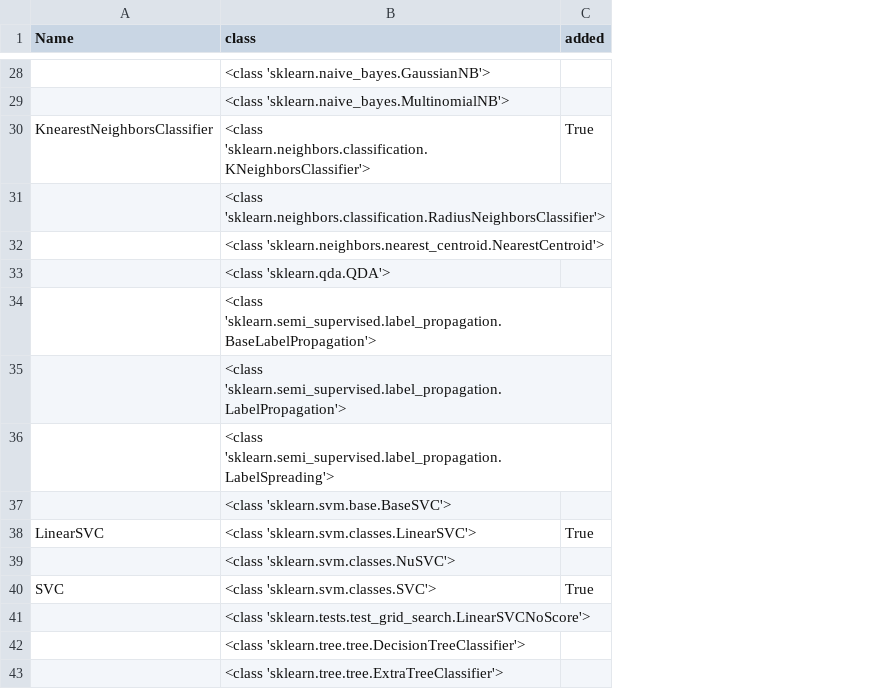
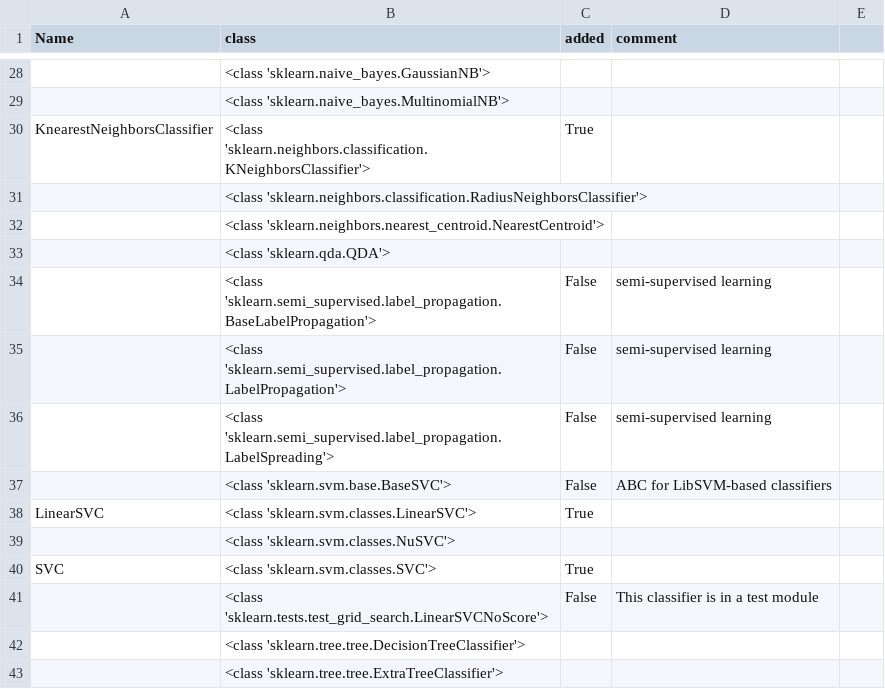
Before and after one commit to automl/auto-sklearn, a CSV file: misc/classifiers.csv, drawn as a sheet; only a part is shown, gaps mark what is left out; the diff covers the shown part only; the diff names each change by its address in the sheet, - before the commit and + after, or states it on an @@ line.

Commit message:
Add classifiers which we will not consider

```diff
--- a/misc/classifiers.csv
+++ b/misc/classifiers.csv
+column D (comment), rows 34-41: semi-supervised learning | semi-supervised learning | semi-supervised learning | ABC for LibSVM-based classifiers |  |  |  | This classifier is in a test module
+column E, empty
-C34:C37 (added): (empty)
+C34:C37 (added): False
-C41 (added): (empty)
+C41 (added): False
```
Also changed, not shown: 15 edited cells elsewhere in this file.
